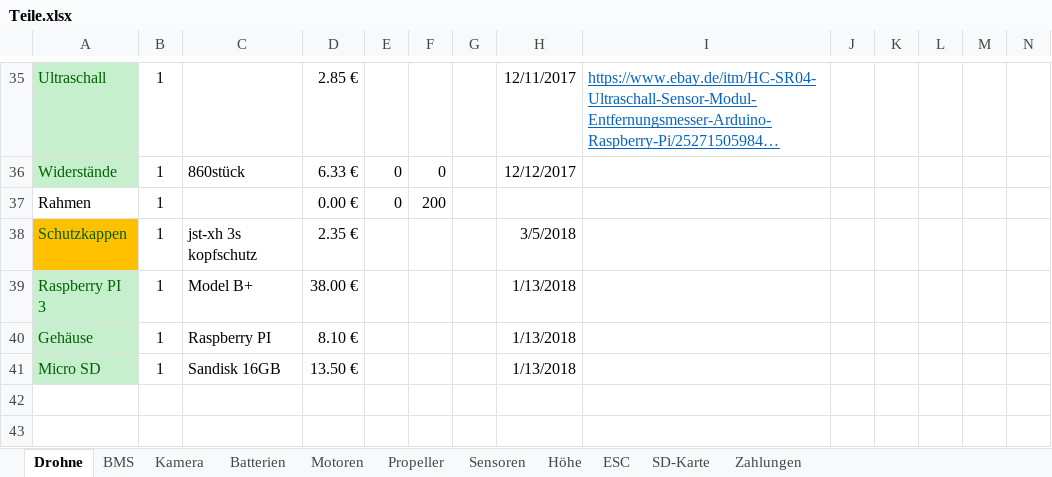
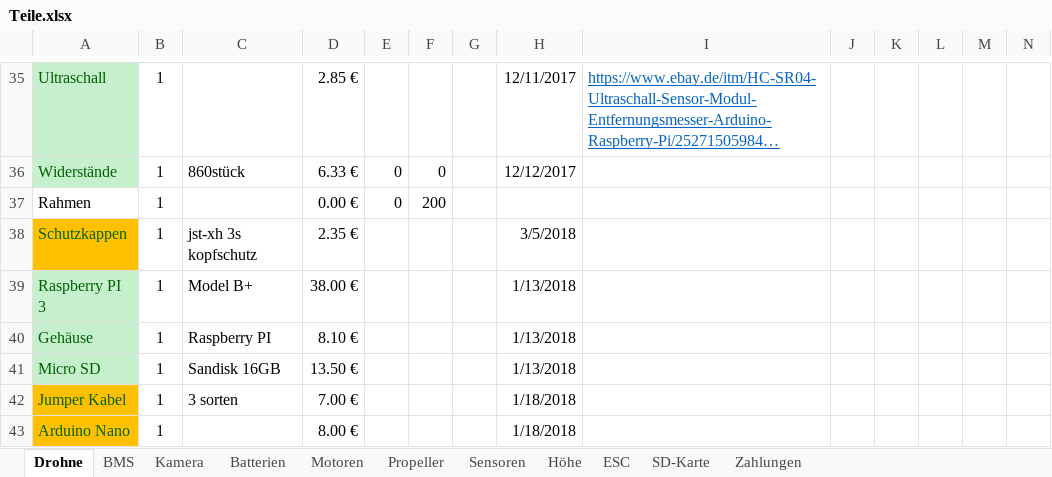
Before and after one commit to KoehlerT/Drohne, an Excel workbook: Teile.xlsx, sheet Drohne, drawn as a sheet; only a part is shown, gaps mark what is left out; long unchanged cells end in …; values as stored, in another font and other column widths than the file's, no borders; rows hold the shown columns only; the diff names each change by its address in the sheet, - before the commit and + after, or states it on an @@ line.

```diff
--- a/Teile.xlsx (sheet Drohne)
+++ b/Teile.xlsx (sheet Drohne)
+row 42: Jumper Kabel | 1 | 3 sorten | 7.00 € |  |  |  | 1/18/2018
+row 43: Arduino Nano | 1 |  | 8.00 € |  |  |  | 1/18/2018
```
Also changed, not shown: Dokumentation/Schritte.xlsx, 5 other files.
